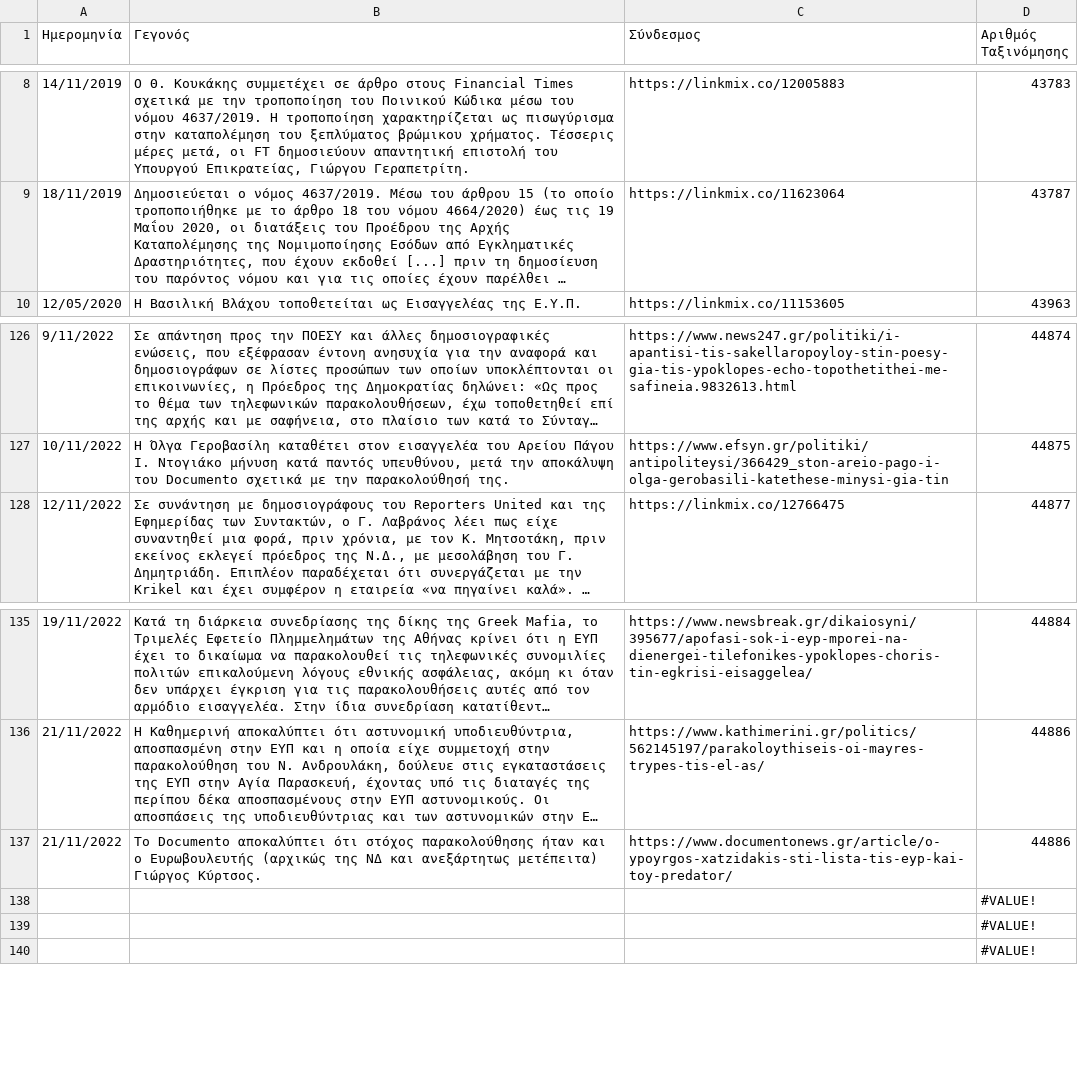
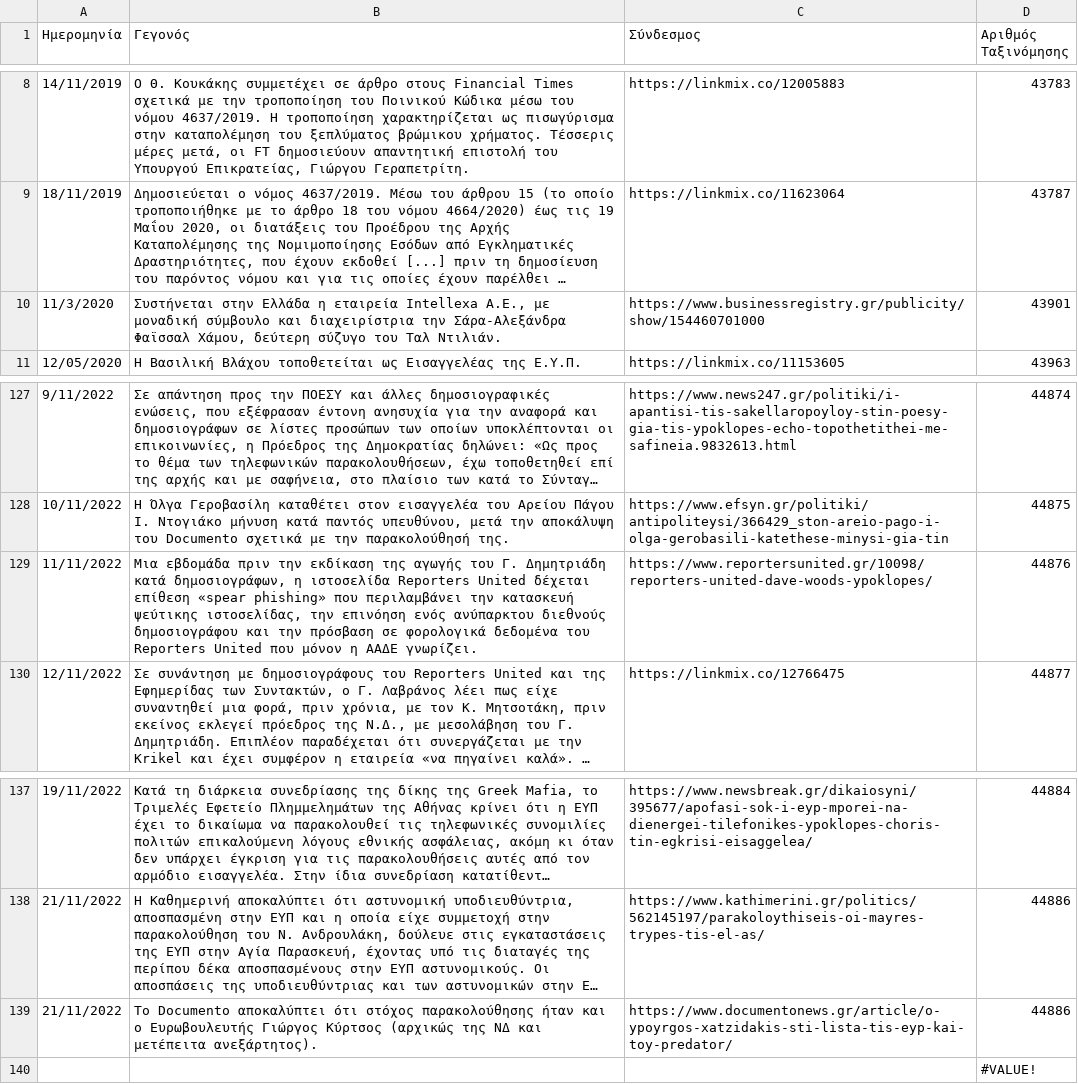
Before and after one commit to predatorgate/predatorgate.github.io, a CSV file: parser/data.csv, drawn as a sheet; only a part is shown, gaps mark what is left out; long unchanged cells end in …; removed rows and columns are numbered as before the commit, all else as after; the diff names each change by its address in the sheet, - before the commit and + after, or states it on an @@ line.

Commit message:
update data

```diff
--- a/parser/data.csv
+++ b/parser/data.csv
+row 10: 11/3/2020 | Συστήνεται στην Ελλάδα η εταιρεία Intellexa Α.Ε., με μοναδική σύμβουλο και διαχειρίστρια την Σάρα-Αλεξάνδρα Φαϊσσαλ Χάμου, δεύτερη σύζυγο του Ταλ Ντιλιάν. | https://www.businessregistry.gr/publicity/show/154460701000 | 43901
+row 129: 11/11/2022 | Μια εβδομάδα πριν την εκδίκαση της αγωγής του Γ. Δημητριάδη κατά δημοσιογράφων, η ιστοσελίδα Reporters United δέχεται επίθεση «spear phishing» που περιλαμβάνει την κατασκευή ψεύτικης ιστοσελίδας, την επινόηση ενός ανύπαρκτου διεθνούς δημοσιογράφου και την πρόσβαση σε φορολογικά δεδομένα του Reporters United που μόνον η ΑΑΔΕ γνωρίζει. | https://www.reportersunited.gr/10098/reporters-united-dave-woods-ypoklopes/ | 44876
-B139 (Γεγονός): …ο Ευρωβουλευτής (αρχικώς της ΝΔ και ανεξάρτητως μετέπειτα) Γιώργος Κύρτσος.
+B139 (Γεγονός): …ο Ευρωβουλευτής Γιώργος Κύρτσος (αρχικώς της ΝΔ και μετέπειτα ανεξάρτητος).
-row 138:  |  |  | #VALUE!
-row 139:  |  |  | #VALUE!
```
Also changed, not shown: 3 other files.
